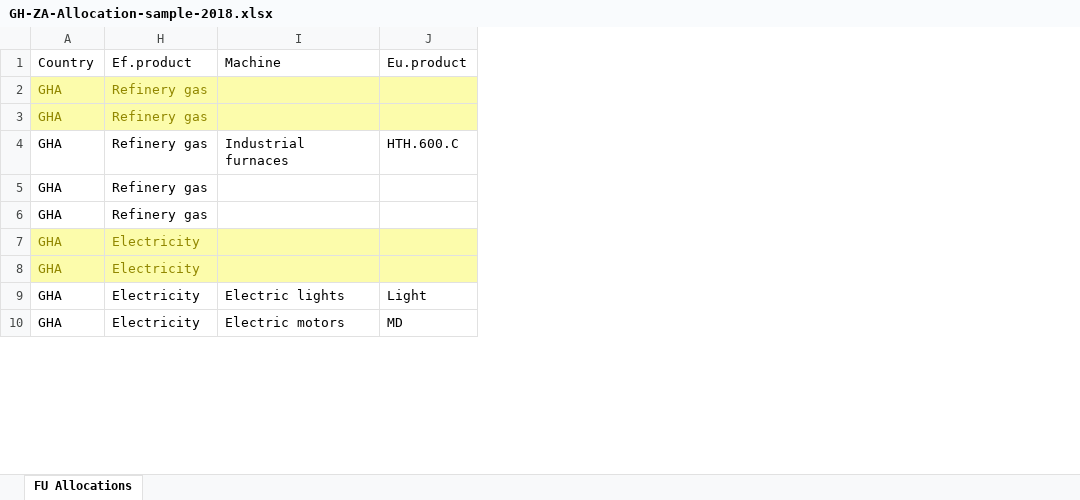
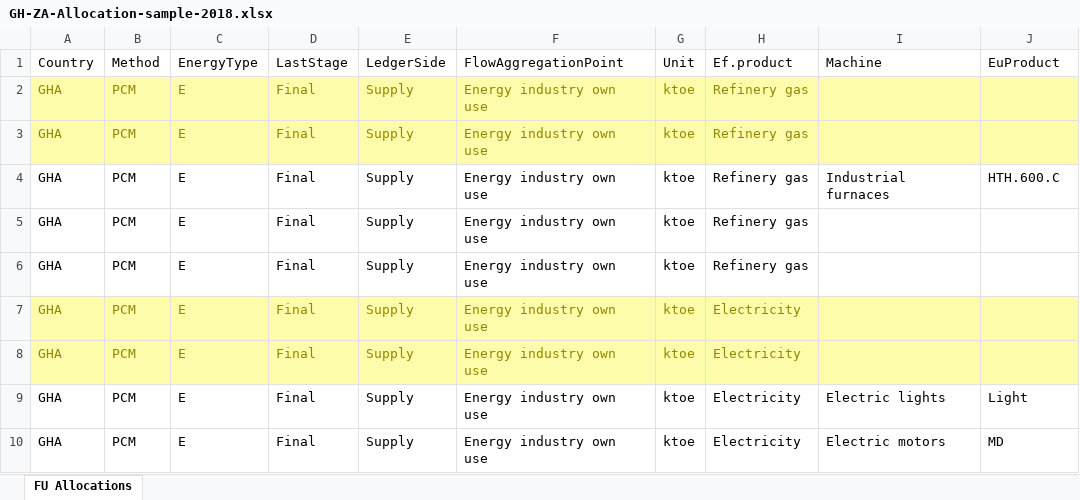
Before and after one commit to MatthewHeun/IEATools, an Excel workbook: inst/extdata/GH-ZA-Allocation-sample-2018.xlsx, sheet FU Allocations, drawn as a sheet; only a part is shown; values as stored, in another font and other column widths than the file's, no borders; the diff names each change by its address in the sheet, - before the commit and + after, or states it on an @@ line.

```diff
--- a/inst/extdata/GH-ZA-Allocation-sample-2018.xlsx (sheet FU Allocations)
+++ b/inst/extdata/GH-ZA-Allocation-sample-2018.xlsx (sheet FU Allocations)
@@ column B unhidden, rows 1-10: Method | PCM | PCM | PCM | PCM | PCM | PCM | PCM | PCM | PCM @@
@@ column C unhidden, rows 1-10: EnergyType | E | E | E | E | E | E | E | E | E @@
@@ column D unhidden, rows 1-10: LastStage | Final | Final | Final | Final | Final | Final | Final | Final | Final @@
@@ column E unhidden, rows 1-10: LedgerSide | Supply | Supply | Supply | Supply | Supply | Supply | Supply | Supply | Supply @@
@@ column F unhidden, rows 1-10: FlowAggregationPoint | Energy industry own use | Energy industry own use | Energy industry own use | Energy industry own use | Energy industry own use | Energy industry own use | Energy industry own use | Energy industry own use | Energy industry own use @@
@@ column G unhidden, rows 1-10: Unit | ktoe | ktoe | ktoe | ktoe | ktoe | ktoe | ktoe | ktoe | ktoe @@
-J1: Eu.product
+J1: EuProduct
```
Also changed, not shown: hidden cells, inst/extdata/GH-ZA-Allocation-sample-2019.xlsx, inst/extdata/GH-ZA-Efficiency-sample-2018.xlsx, 9 other files.
